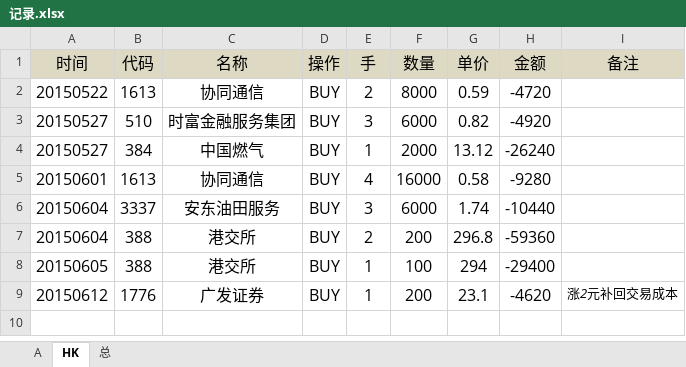
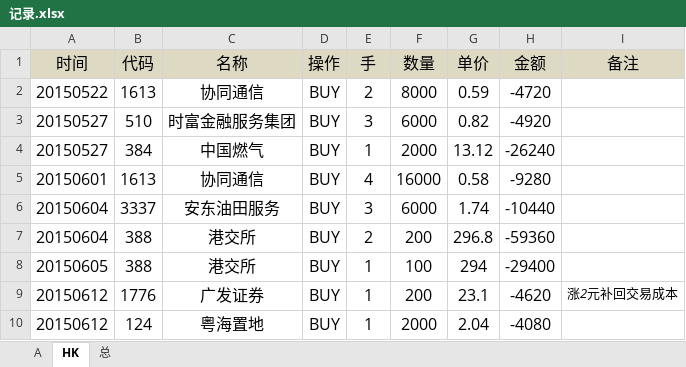
Before and after one commit to randliu/tractionrec, an Excel workbook: 记录.xlsx, sheet HK, drawn as a sheet; values as stored, in another font and other column widths than the file's, no borders; the diff names each change by its address in the sheet, - before the commit and + after, or states it on an @@ line.

```diff
--- a/记录.xlsx (sheet HK)
+++ b/记录.xlsx (sheet HK)
+row 10: 20150612 | 124 | 粤海置地 | BUY | 1 | 2000 | 2.04 | -4080
```
Also changed, not shown: sheet A.
